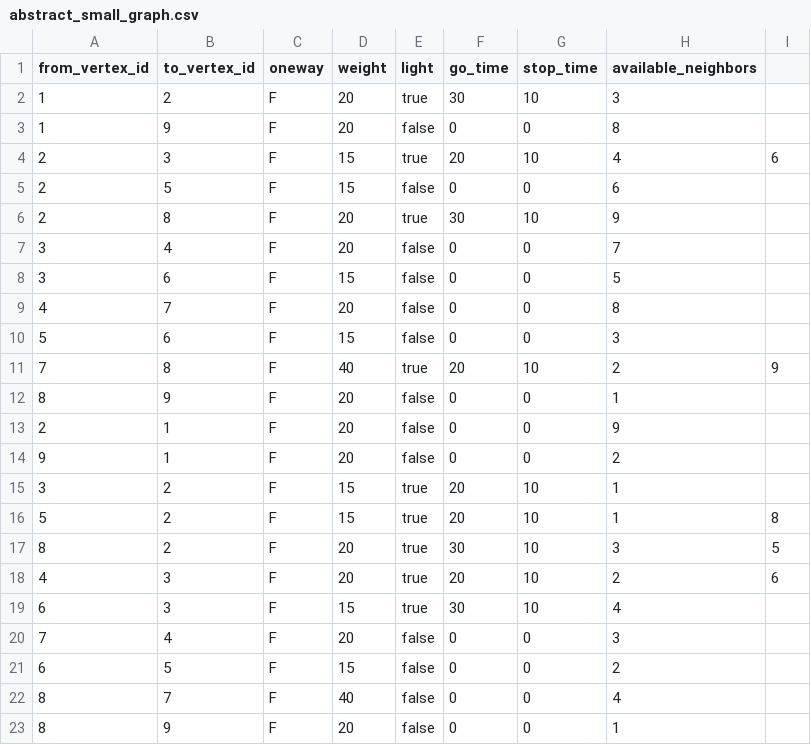
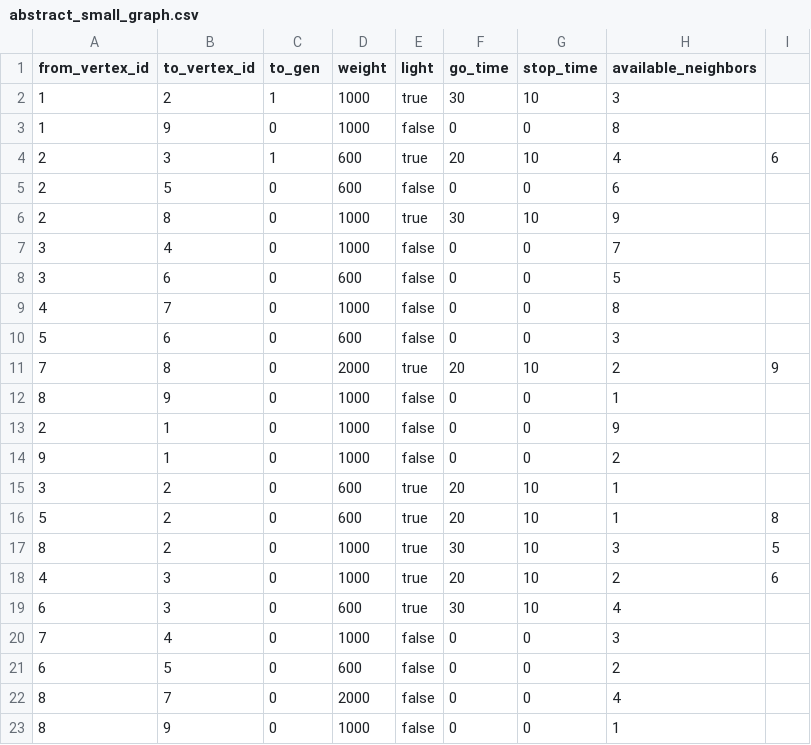
Before and after one commit to Unimint/TrafficSimEng, a CSV file: data/abstract_small_graph.csv, drawn as a sheet.

```diff
--- a/data/abstract_small_graph.csv
+++ b/data/abstract_small_graph.csv
@@ -1,23 +1,23 @@
-from_vertex_id;to_vertex_id;oneway;weight;light;go_time;stop_time;available_neighbors; ;;
-1;2;F;20;true;30;10;3;;;
-1;9;F;20;false;0;0;8;;;
-2;3;F;15;true;20;10;4;6;;
-2;5;F;15;false;0;0;6;;;
-2;8;F;20;true;30;10;9;;;
-3;4;F;20;false;0;0;7;;;
-3;6;F;15;false;0;0;5;;;
-4;7;F;20;false;0;0;8;;;
-5;6;F;15;false;0;0;3;;;
-7;8;F;40;true;20;10;2;9;;
-8;9;F;20;false;0;0;1;;;
-2;1;F;20;false;0;0;9;;;
-9;1;F;20;false;0;0;2;;;
-3;2;F;15;true;20;10;1;;;
-5;2;F;15;true;20;10;1;8;;
-8;2;F;20;true;30;10;3;5;;
-4;3;F;20;true;20;10;2;6;;
-6;3;F;15;true;30;10;4;;;
-7;4;F;20;false;0;0;3;;;
-6;5;F;15;false;0;0;2;;;
-8;7;F;40;false;0;0;4;;;
-8;9;F;20;false;0;0;1;;;
+from_vertex_id;to_vertex_id;to_gen;weight;light;go_time;stop_time;available_neighbors; ;;
+1;2;1;1000;true;30;10;3;;;
+1;9;0;1000;false;0;0;8;;;
+2;3;1;600;true;20;10;4;6;;
+2;5;0;600;false;0;0;6;;;
+2;8;0;1000;true;30;10;9;;;
+3;4;0;1000;false;0;0;7;;;
+3;6;0;600;false;0;0;5;;;
+4;7;0;1000;false;0;0;8;;;
+5;6;0;600;false;0;0;3;;;
+7;8;0;2000;true;20;10;2;9;;
+8;9;0;1000;false;0;0;1;;;
+2;1;0;1000;false;0;0;9;;;
+9;1;0;1000;false;0;0;2;;;
+3;2;0;600;true;20;10;1;;;
+5;2;0;600;true;20;10;1;8;;
+8;2;0;1000;true;30;10;3;5;;
+4;3;0;1000;true;20;10;2;6;;
+6;3;0;600;true;30;10;4;;;
+7;4;0;1000;false;0;0;3;;;
+6;5;0;600;false;0;0;2;;;
+8;7;0;2000;false;0;0;4;;;
+8;9;0;1000;false;0;0;1;;;
```
Also changed, not shown: 4 other files.
